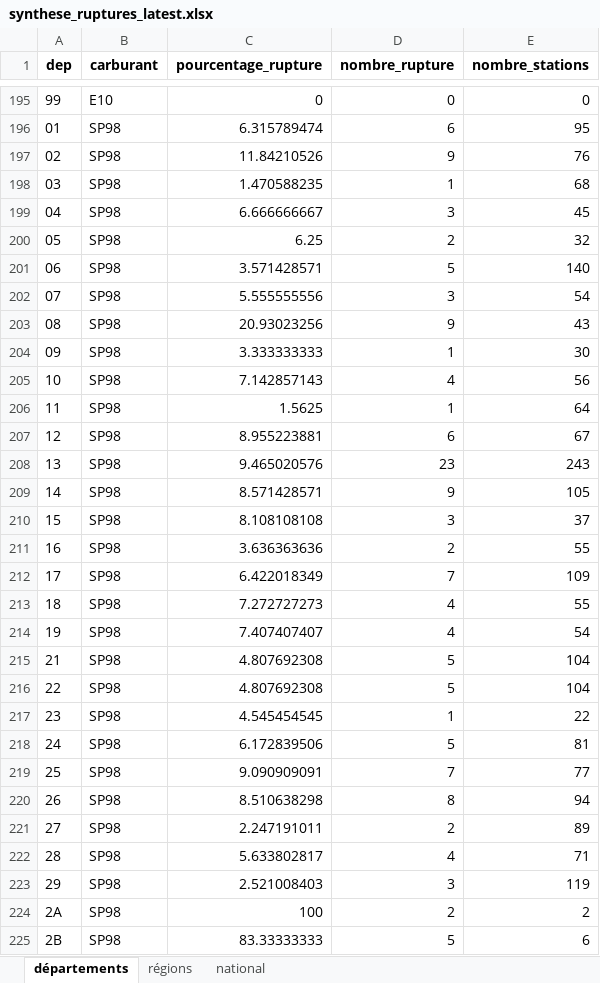
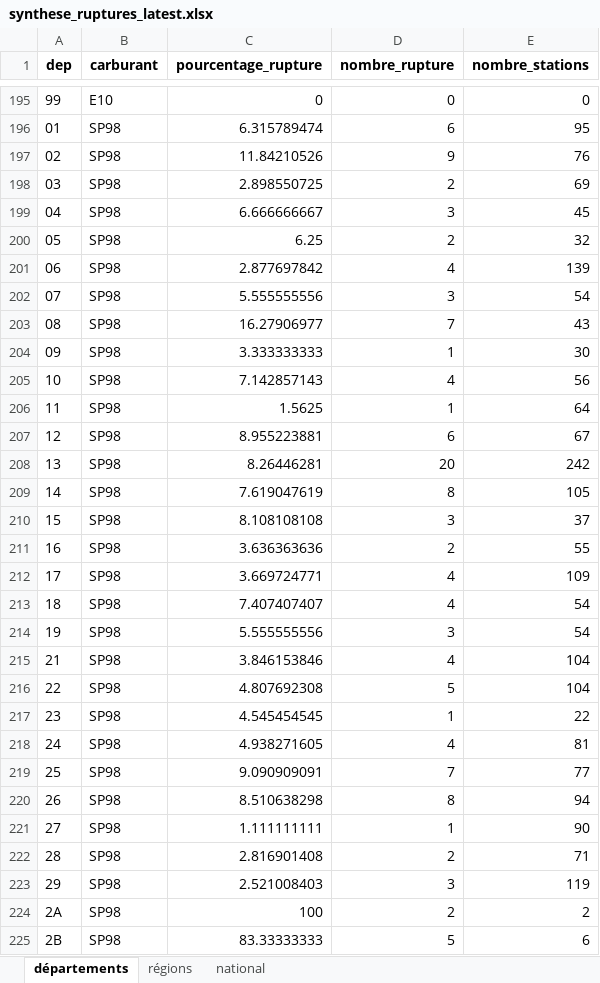
Before and after one commit to etalab/prix-carburants-data, an Excel workbook: dist/synthese_ruptures_latest.xlsx, sheet départements, drawn as a sheet; only a part is shown, gaps mark what is left out; values as stored, in another font and other column widths than the file's, no borders; the diff covers the shown part only; the diff names each change by its address in the sheet, - before the commit and + after, or states it on an @@ line.

Commit message:
New data at 2023-05-17T11:38:47Z

```diff
--- a/dist/synthese_ruptures_latest.xlsx (sheet départements)
+++ b/dist/synthese_ruptures_latest.xlsx (sheet départements)
-C198 (pourcentage_rupture): 1.470588235
+C198 (pourcentage_rupture): 2.898550725
-D198 (nombre_rupture): 1
+D198 (nombre_rupture): 2
-E198 (nombre_stations): 68
+E198 (nombre_stations): 69
-C201 (pourcentage_rupture): 3.571428571
+C201 (pourcentage_rupture): 2.877697842
-D201 (nombre_rupture): 5
+D201 (nombre_rupture): 4
-E201 (nombre_stations): 140
+E201 (nombre_stations): 139
-C203 (pourcentage_rupture): 20.93023256
+C203 (pourcentage_rupture): 16.27906977
-D203 (nombre_rupture): 9
+D203 (nombre_rupture): 7
-C208 (pourcentage_rupture): 9.465020576
+C208 (pourcentage_rupture): 8.26446281
-D208 (nombre_rupture): 23
+D208 (nombre_rupture): 20
-E208 (nombre_stations): 243
+E208 (nombre_stations): 242
-C209 (pourcentage_rupture): 8.571428571
+C209 (pourcentage_rupture): 7.619047619
-D209 (nombre_rupture): 9
+D209 (nombre_rupture): 8
-C212 (pourcentage_rupture): 6.422018349
+C212 (pourcentage_rupture): 3.669724771
-D212 (nombre_rupture): 7
+D212 (nombre_rupture): 4
-C213 (pourcentage_rupture): 7.272727273
+C213 (pourcentage_rupture): 7.407407407
-E213 (nombre_stations): 55
+E213 (nombre_stations): 54
-C214 (pourcentage_rupture): 7.407407407
+C214 (pourcentage_rupture): 5.555555556
-D214 (nombre_rupture): 4
+D214 (nombre_rupture): 3
-C215 (pourcentage_rupture): 4.807692308
+C215 (pourcentage_rupture): 3.846153846
-D215 (nombre_rupture): 5
+D215 (nombre_rupture): 4
-C218 (pourcentage_rupture): 6.172839506
+C218 (pourcentage_rupture): 4.938271605
-D218 (nombre_rupture): 5
+D218 (nombre_rupture): 4
-C221 (pourcentage_rupture): 2.247191011
+C221 (pourcentage_rupture): 1.111111111
-D221 (nombre_rupture): 2
+D221 (nombre_rupture): 1
-E221 (nombre_stations): 89
+E221 (nombre_stations): 90
-C222 (pourcentage_rupture): 5.633802817
+C222 (pourcentage_rupture): 2.816901408
-D222 (nombre_rupture): 4
+D222 (nombre_rupture): 2
```
Also changed, not shown: 485 edited cells elsewhere in this sheet, sheet régions, sheet national, 3 other files.
